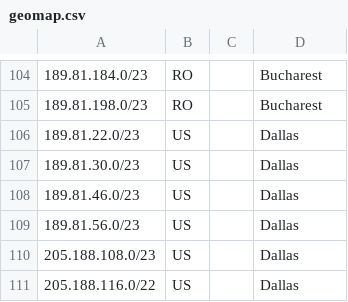
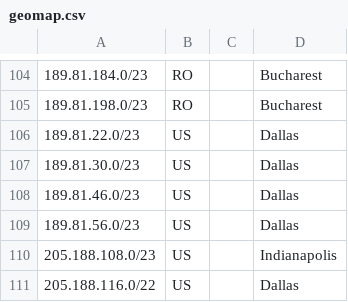
Before and after one commit to netgeomap/netgeomap.github.io, a CSV file: geomap.csv, drawn as a sheet; only a part is shown, gaps mark what is left out.

Commit message:
Update geomap.csv

```diff
--- a/geomap.csv
+++ b/geomap.csv
@@ -109,3 +109,3 @@
 189.81.56.0/23,US,,Dallas,	
-205.188.108.0/23,US,,Dallas,	
+205.188.108.0/23,US,,Indianapolis,	
 205.188.116.0/22,US,,Dallas,
```
